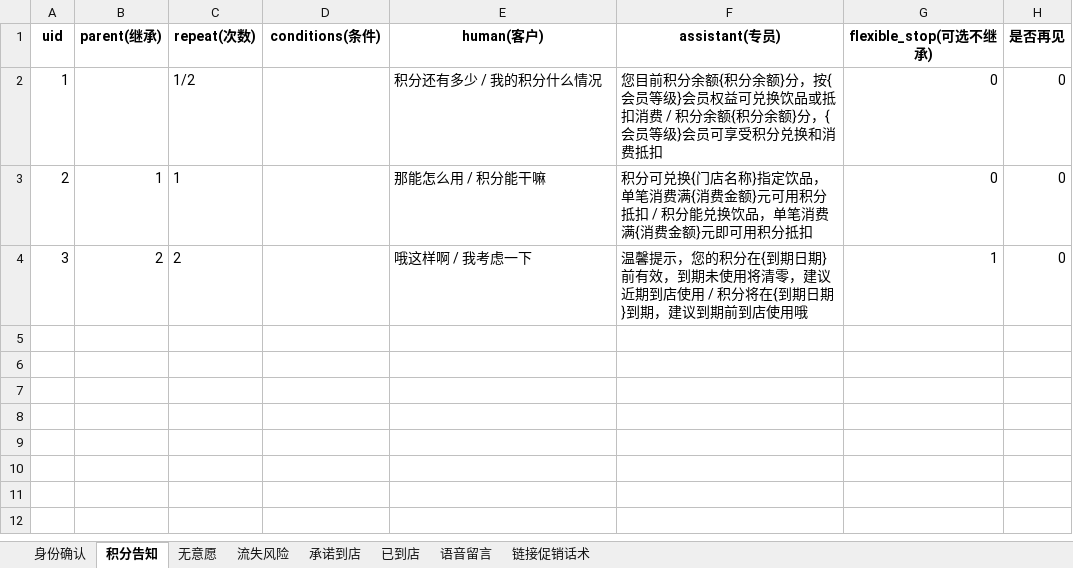
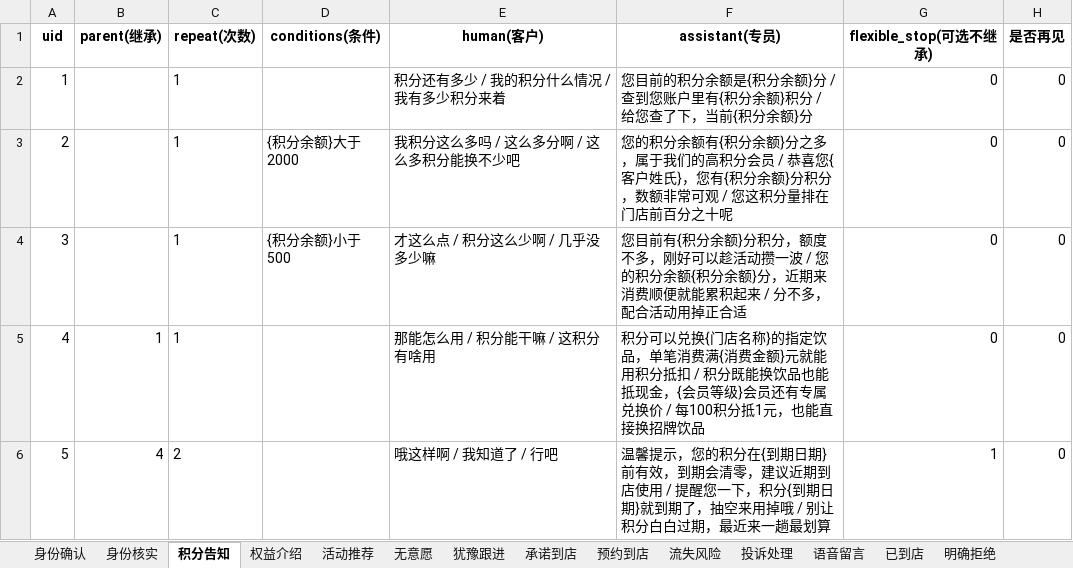
Before and after one commit to Soleil-gzm/dialog-sft-forge, an Excel workbook: demo/data/话术模板.xlsx, sheet 积分告知, drawn as a sheet; values as stored, in another font and other column widths than the file's, no borders; the diff names each change by its address in the sheet, - before the commit and + after, or states it on an @@ line.

```diff
--- a/demo/data/话术模板.xlsx (sheet 积分告知)
+++ b/demo/data/话术模板.xlsx (sheet 积分告知)
+sheet tab: 身份核实
+sheet tab: 权益介绍
+sheet tab: 活动推荐
+sheet tab: 犹豫跟进
+sheet tab: 预约到店
+sheet tab: 投诉处理
+sheet tab: 明确拒绝
@@ sheet tab order changed: 身份确认 | 身份核实 | 积分告知 | 权益介绍 | 活动推荐 | 无意愿 | 犹豫跟进 | 承诺到店 | 预约到店 | 流失风险 | 投诉处理 | 语音留言 | 已到店 | 明确拒绝 @@
-C2 (repeat(次数)): 1/2
+C2 (repeat(次数)): 1
-E2 (human(客户)): 积分还有多少 / 我的积分什么情况
+E2 (human(客户)): 积分还有多少 / 我的积分什么情况 / 我有多少积分来着
-F2 (assistant(专员)): 您目前积分余额{积分余额}分，按{会员等级}会员权益可兑换饮品或抵扣消费 / 积分余额{积分余额}分，{会员等级}会员可享受积分兑换和消费抵扣
+F2 (assistant(专员)): 您目前的积分余额是{积分余额}分 / 查到您账户里有{积分余额}积分 / 给您查了下，当前{积分余额}分
-B3 (parent(继承)): 1
+B3 (parent(继承)): (empty)
-D3 (conditions(条件)): (empty)
+D3 (conditions(条件)): {积分余额}大于2000
-E3 (human(客户)): 那能怎么用 / 积分能干嘛
+E3 (human(客户)): 我积分这么多吗 / 这么多分啊 / 这么多积分能换不少吧
-F3 (assistant(专员)): 积分可兑换{门店名称}指定饮品，单笔消费满{消费金额}元可用积分抵扣 / 积分能兑换饮品，单笔消费满{消费金额}元即可用积分抵扣
+F3 (assistant(专员)): 您的积分余额有{积分余额}分之多，属于我们的高积分会员 / 恭喜您{客户姓氏}，您有{积分余额}分积分，数额非常可观 / 您这积分量排在门店前百分之十呢
-B4 (parent(继承)): 2
+B4 (parent(继承)): (empty)
-C4 (repeat(次数)): 2
+C4 (repeat(次数)): 1
-D4 (conditions(条件)): (empty)
+D4 (conditions(条件)): {积分余额}小于500
-E4 (human(客户)): 哦这样啊 / 我考虑一下
+E4 (human(客户)): 才这么点 / 积分这么少啊 / 几乎没多少嘛
-F4 (assistant(专员)): 温馨提示，您的积分在{到期日期}前有效，到期未使用将清零，建议近期到店使用 / 积分将在{到期日期}到期，建议到期前到店使用哦
+F4 (assistant(专员)): 您目前有{积分余额}分积分，额度不多，刚好可以趁活动攒一波 / 您的积分余额{积分余额}分，近期来消费顺便就能累积起来 / 分不多，配合活动用掉正合适
-G4 (flexible_stop(可选不继承)): 1
+G4 (flexible_stop(可选不继承)): 0
+row 5: 4 | 1 | 1 |  | 那能怎么用 / 积分能干嘛 / 这积分有啥用 | 积分可以兑换{门店名称}的指定饮品，单笔消费满{消费金额}元就能用积分抵扣 / 积分既能换饮品也能抵现金，{会员等级}会员还有专属兑换价 / 每100积分抵1元，也能直接换招牌饮品 | 0 | 0
+row 6: 5 | 4 | 2 |  | 哦这样啊 / 我知道了 / 行吧 | 温馨提示，您的积分在{到期日期}前有效，到期会清零，建议近期到店使用 / 提醒您一下，积分{到期日期}就到期了，抽空来用掉哦 / 别让积分白白过期，最近来一趟最划算 | 1 | 0
```
Also changed, not shown: sheet 流失风险, sheet 无意愿, sheet 身份确认, sheet 链接促销话术, sheet 承诺到店, sheet 已到店, 1 more sheet, other sheet tabs, demo/data/prob.xlsx, 8 other files.
